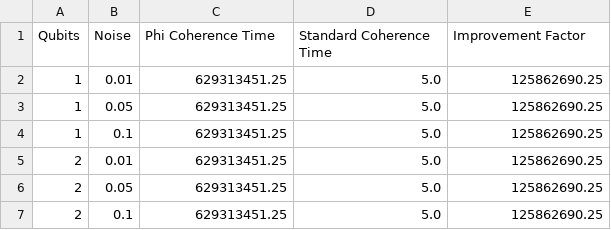
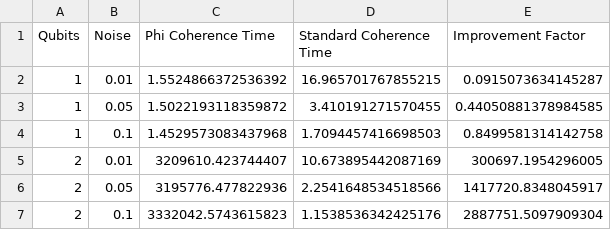
Before and after one commit to ehighberg/recursive-geometric-quantum-scaling, a CSV file: validation_results/coherence/coherence_comparison_results.csv, drawn as a sheet.

```diff
--- a/validation_results/coherence/coherence_comparison_results.csv
+++ b/validation_results/coherence/coherence_comparison_results.csv
@@ -1,7 +1,7 @@
 Qubits,Noise,Phi Coherence Time,Standard Coherence Time,Improvement Factor
-1,0.01,629313451.25,5.0,125862690.25
-1,0.05,629313451.25,5.0,125862690.25
-1,0.1,629313451.25,5.0,125862690.25
-2,0.01,629313451.25,5.0,125862690.25
-2,0.05,629313451.25,5.0,125862690.25
-2,0.1,629313451.25,5.0,125862690.25
+1,0.01,1.5524866372536392,16.965701767855215,0.0915073634145287
+1,0.05,1.5022193118359872,3.410191271570455,0.44050881378984585
+1,0.1,1.4529573083437968,1.7094457416698503,0.8499581314142758
+2,0.01,3209610.423744407,10.673895442087169,300697.1954296005
+2,0.05,3195776.477822936,2.2541648534518566,1417720.8348045917
+2,0.1,3332042.5743615823,1.1538536342425176,2887751.5097909304
```
Also changed, not shown: report/phi_resonant_summary.csv, 17 other files.
